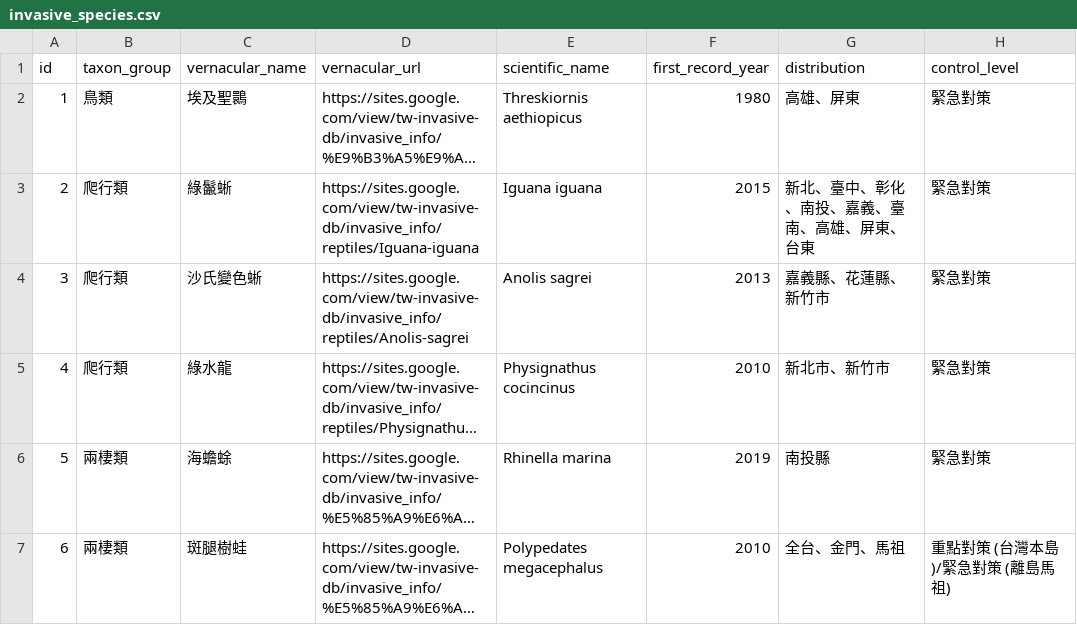
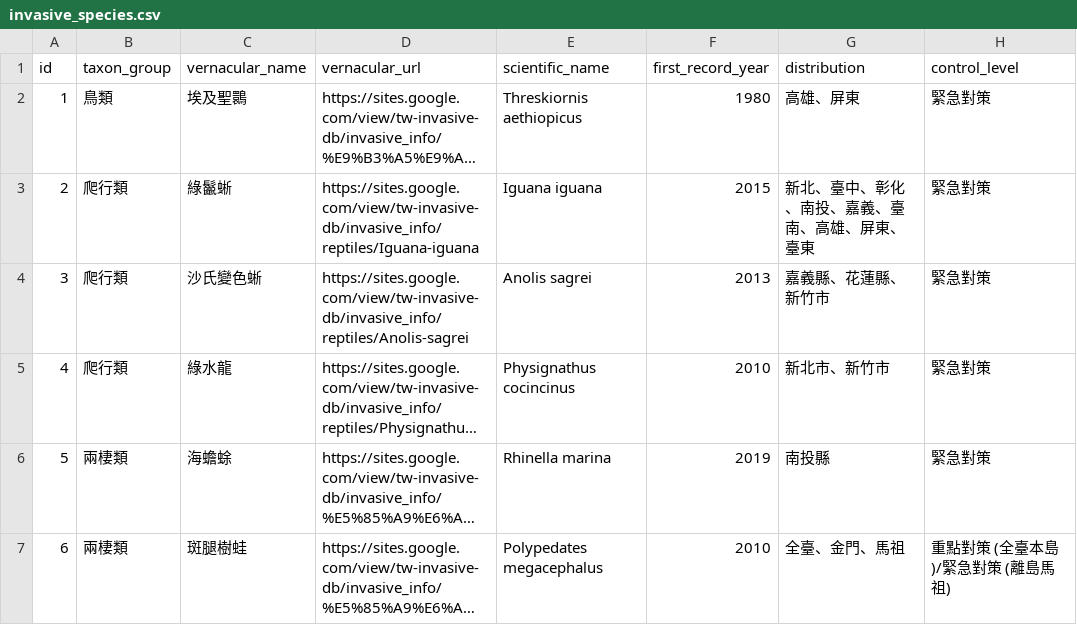
Before and after one commit to Junyi-Wu/invasive-species-in-google-site, a CSV file: googlesite/invasive_species.csv, drawn as a sheet; long unchanged cells end in …; the diff names each change by its address in the sheet, - before the commit and + after, or states it on an @@ line.

```diff
--- a/googlesite/invasive_species.csv
+++ b/googlesite/invasive_species.csv
-G3 (distribution): 新北、臺中、彰化、南投、嘉義、臺南、高雄、屏東、台東
+G3 (distribution): 新北、臺中、彰化、南投、嘉義、臺南、高雄、屏東、臺東
-G7 (distribution): 全台、金門、馬祖
+G7 (distribution): 全臺、金門、馬祖
-H7 (control_level): 重點對策 (台灣本島)/緊急對策 (離島馬祖)
+H7 (control_level): 重點對策 (全臺本島)/緊急對策 (離島馬祖)
```
Also changed, not shown: 1 other file.
